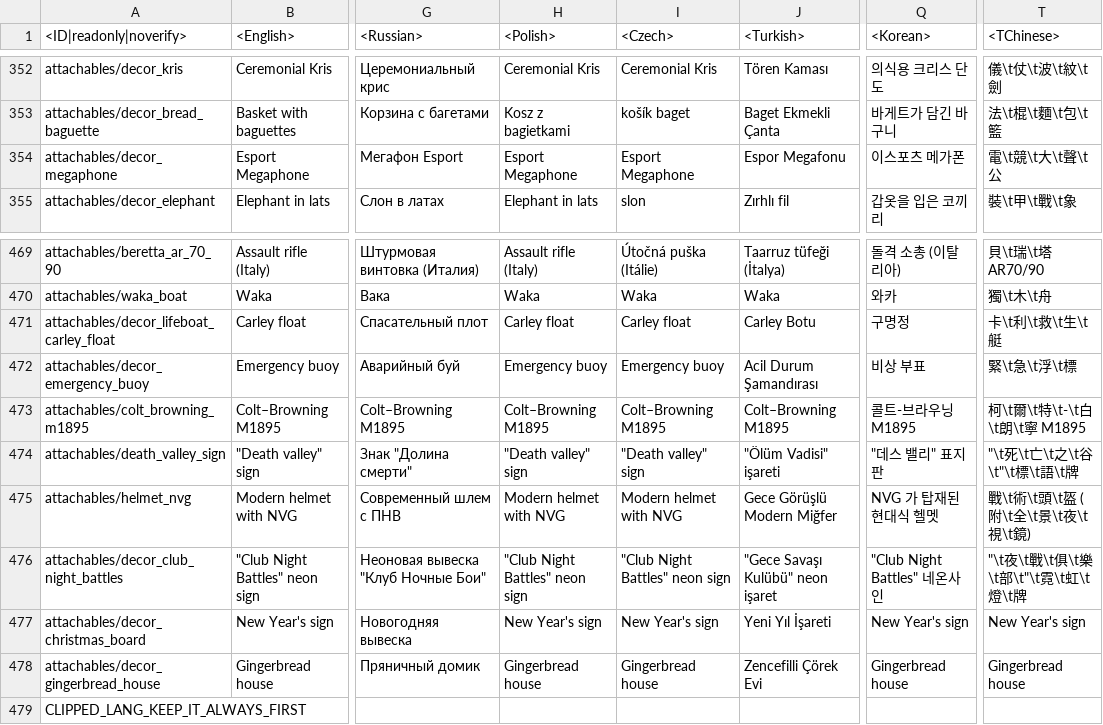
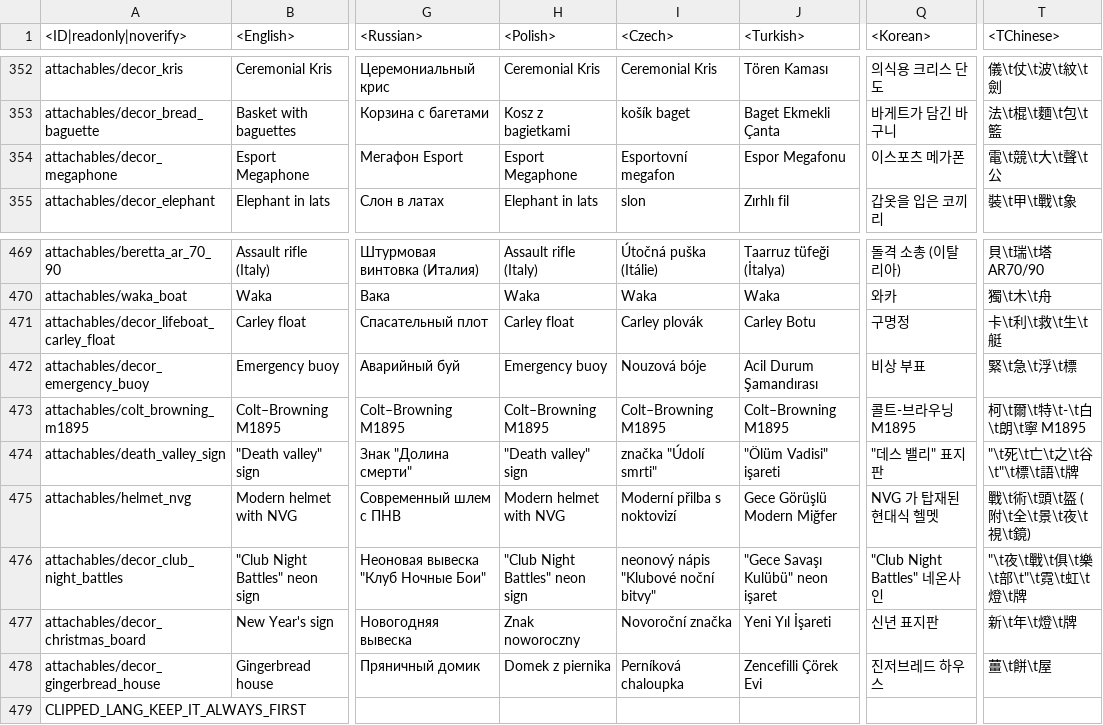
Before and after one commit to MiG23M/MiG_Datamine, a CSV file: lang.vromfs.bin_u/lang/unlocks_attachables.csv, drawn as a sheet; only a part is shown, gaps mark what is left out; the diff names each change by its address in the sheet, - before the commit and + after, or states it on an @@ line.

```diff
--- a/lang.vromfs.bin_u/lang/unlocks_attachables.csv
+++ b/lang.vromfs.bin_u/lang/unlocks_attachables.csv
-I354 (<Czech>): Esport Megaphone
+I354 (<Czech>): Esportovní megafon
-I471 (<Czech>): Carley float
+I471 (<Czech>): Carley plovák
-I472 (<Czech>): Emergency buoy
+I472 (<Czech>): Nouzová bóje
-I474 (<Czech>): "Death valley" sign
+I474 (<Czech>): značka "Údolí smrti"
-I475 (<Czech>): Modern helmet with NVG
+I475 (<Czech>): Moderní přilba s noktovizí
-I476 (<Czech>): "Club Night Battles" neon sign
+I476 (<Czech>): neonový nápis "Klubové noční bitvy"
-H477 (<Polish>): New Year's sign
+H477 (<Polish>): Znak noworoczny
-I477 (<Czech>): New Year's sign
+I477 (<Czech>): Novoroční značka
-Q477 (<Korean>): New Year's sign
+Q477 (<Korean>): 신년 표지판
-T477 (<TChinese>): New Year's sign
+T477 (<TChinese>): 新\t年\t燈\t牌
-H478 (<Polish>): Gingerbread house
+H478 (<Polish>): Domek z piernika
-I478 (<Czech>): Gingerbread house
+I478 (<Czech>): Perníková chaloupka
-Q478 (<Korean>): Gingerbread house
+Q478 (<Korean>): 진저브레드 하우스
-T478 (<TChinese>): Gingerbread house
+T478 (<TChinese>): 薑\t餅\t屋
```
Also changed, not shown: lang.vromfs.bin_u/lang/encyclopedia_tips.csv, lang.vromfs.bin_u/lang/menu_clan.csv, 44 other files.
